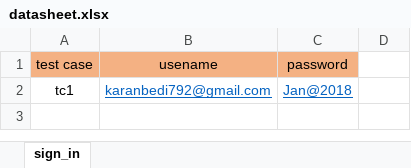
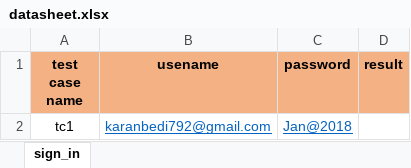
Before and after one commit to karanbedi92/appium-testing, an Excel workbook: src/test_data/datasheet.xlsx, sheet sign_in, drawn as a sheet; values as stored, in another font and other column widths than the file's, no borders; the diff names each change by its address in the sheet, - before the commit and + after, or states it on an @@ line.

Commit message:
test data reading functionality from excelsheet added

```diff
--- a/src/test_data/datasheet.xlsx (sheet sign_in)
+++ b/src/test_data/datasheet.xlsx (sheet sign_in)
-A1: test case
+A1: test case name
-A1:C1 bold: off
+A1:C1 bold: on
-D1: (empty)
+D1: result
-D1 fill: none
+D1 fill: #F4B183
```
Also changed, not shown: 8 other files.
